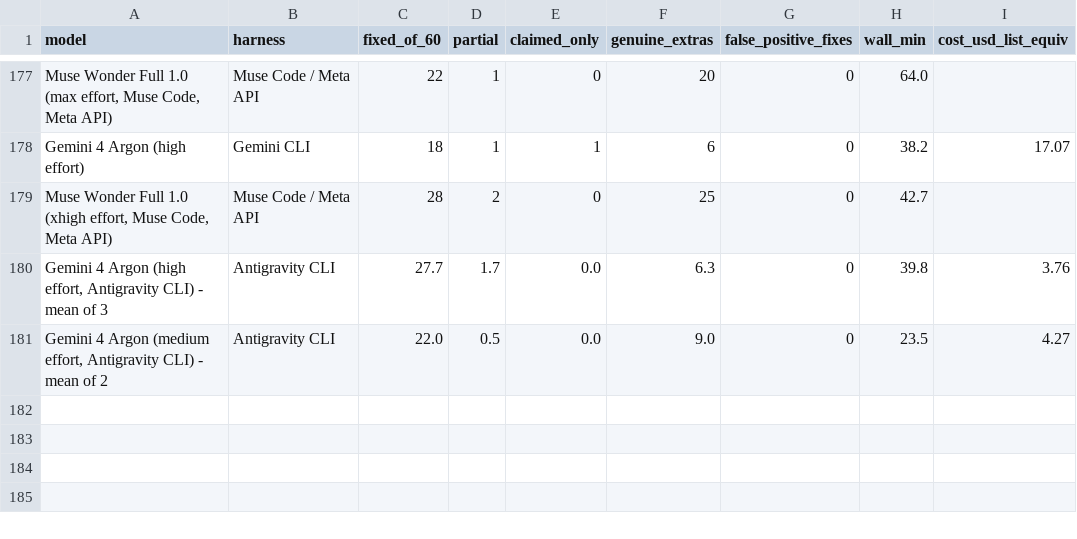
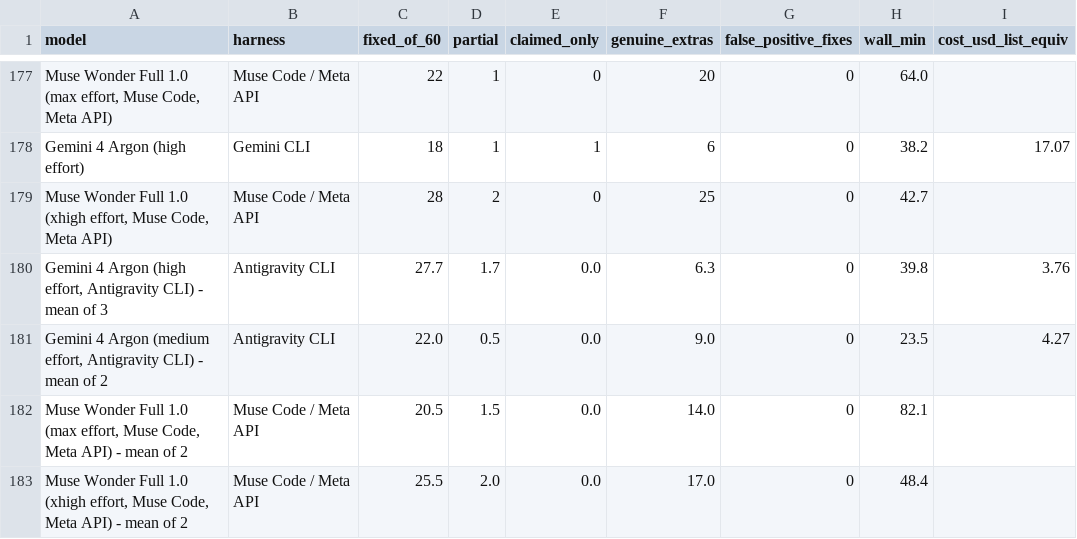
Before and after one commit to phuryn/bug-hunt-bench, a CSV file: results/repo2-scoreboard.csv, drawn as a sheet; only a part is shown, gaps mark what is left out.

```diff
--- a/results/repo2-scoreboard.csv
+++ b/results/repo2-scoreboard.csv
@@ -181 +181,3 @@ Gemini 4 Argon (high effort),Gemini CLI,18,1,1,6,0,38.2,17.07
 "Gemini 4 Argon (medium effort, Antigravity CLI) - mean of 2",Antigravity CLI,22.0,0.5,0.0,9.0,0,23.5,4.27
+"Muse Wonder Full 1.0 (max effort, Muse Code, Meta API) - mean of 2",Muse Code / Meta API,20.5,1.5,0.0,14.0,0,82.1,
+"Muse Wonder Full 1.0 (xhigh effort, Muse Code, Meta API) - mean of 2",Muse Code / Meta API,25.5,2.0,0.0,17.0,0,48.4,
```
Also changed, not shown: results/combined-scoreboard.csv, results/coverage.csv, 12 other files.
